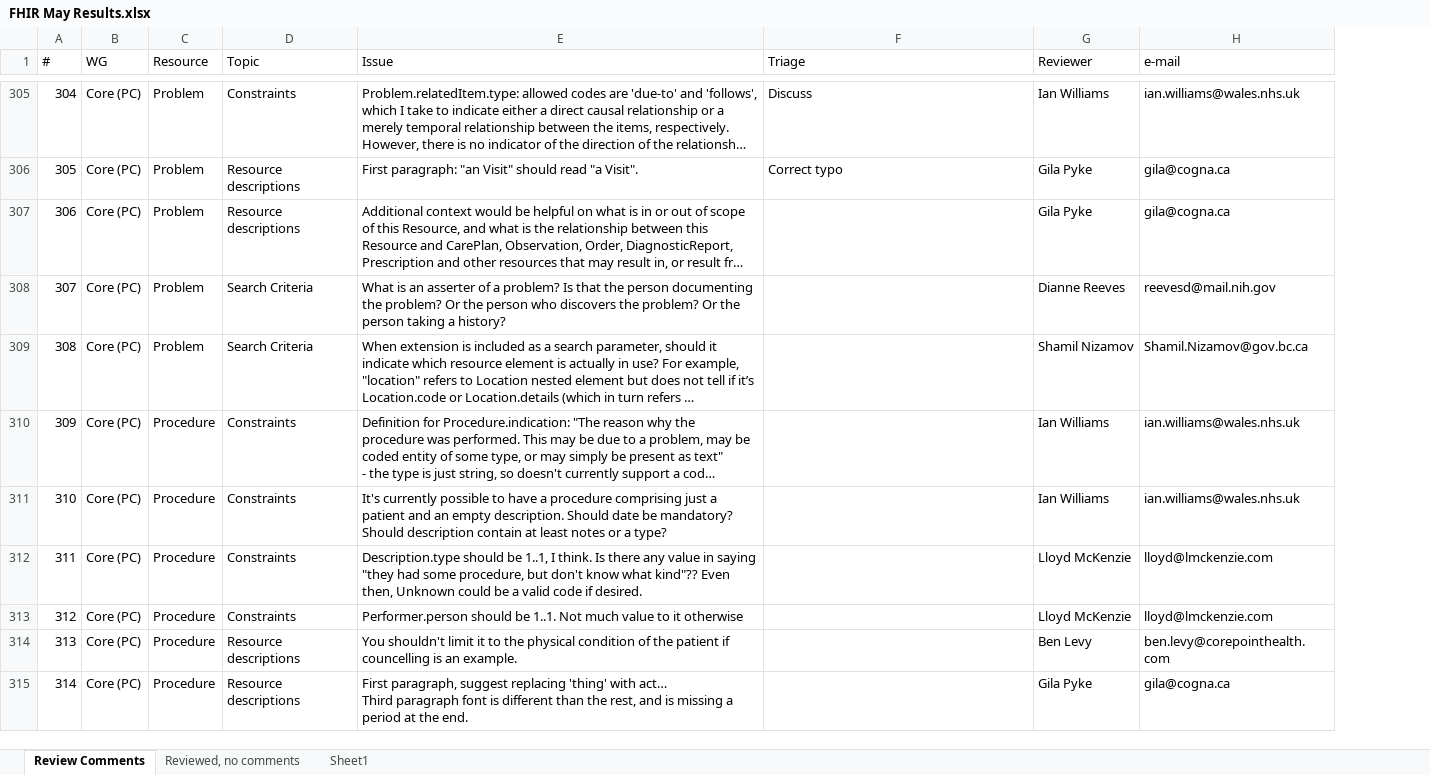
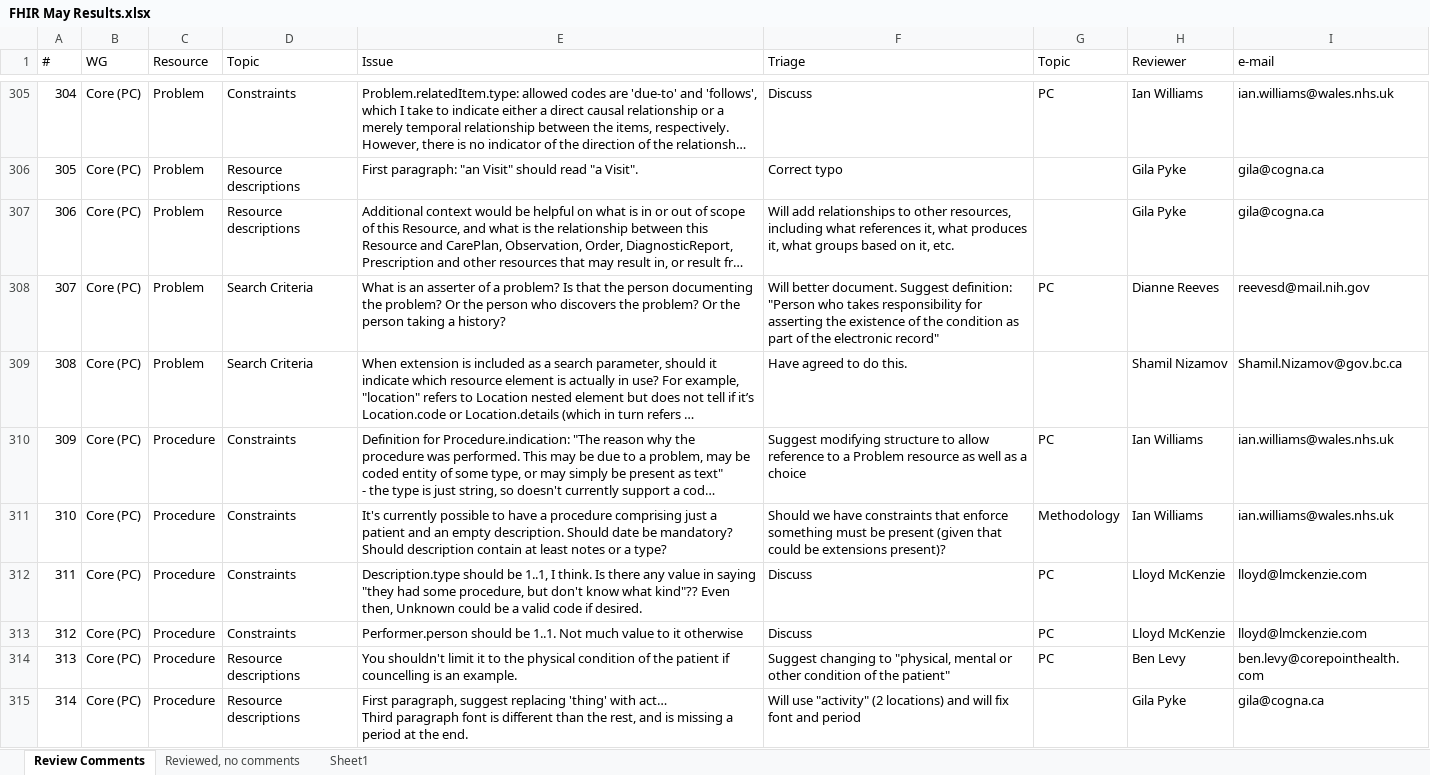
Before and after one commit to vista-novo/fhir, an Excel workbook: ballots/2013-05 QA Review/FHIR May Results.xlsx, sheet Review Comments, drawn as a sheet; only a part is shown, gaps mark what is left out; long unchanged cells end in …; values as stored, in another font and other column widths than the file's, no cell formats; the diff covers the shown part only; the diff names each change by its address in the sheet, - before the commit and + after, or states it on an @@ line.

Commit message:
Additional triage
git-svn-id: http://gforge.hl7.org/svn/fhir/trunk@1250 2f0db536-2c49-4257-a3fa-e771ed206c19

```diff
--- a/ballots/2013-05 QA Review/FHIR May Results.xlsx (sheet Review Comments)
+++ b/ballots/2013-05 QA Review/FHIR May Results.xlsx (sheet Review Comments)
+column G (Topic), rows 305-314: PC |  |  | PC |  | PC | Methodology | PC | PC | PC
-F307 (Triage): (empty)
+F307 (Triage): Will add relationships to other resources, including what references it, what produces it, what groups based on it, etc.
-F308 (Triage): (empty)
+F308 (Triage): Will better document. Suggest definition: "Person who takes responsibility for asserting the existence of the condition as part of the electronic record"
-F309 (Triage): (empty)
+F309 (Triage): Have agreed to do this.
-F310 (Triage): (empty)
+F310 (Triage): Suggest modifying structure to allow reference to a Problem resource as well as a choice
-F311 (Triage): (empty)
+F311 (Triage): Should we have constraints that enforce something must be present (given that could be extensions present)?
-F312:F313 (Triage): (empty)
+F312:F313 (Triage): Discuss
-F314 (Triage): (empty)
+F314 (Triage): Suggest changing to "physical, mental or other condition of the patient"
-F315 (Triage): (empty)
+F315 (Triage): Will use "activity" (2 locations) and will fix font and period
```
Also changed, not shown: 57 edited cells elsewhere in this sheet, cell formats.
